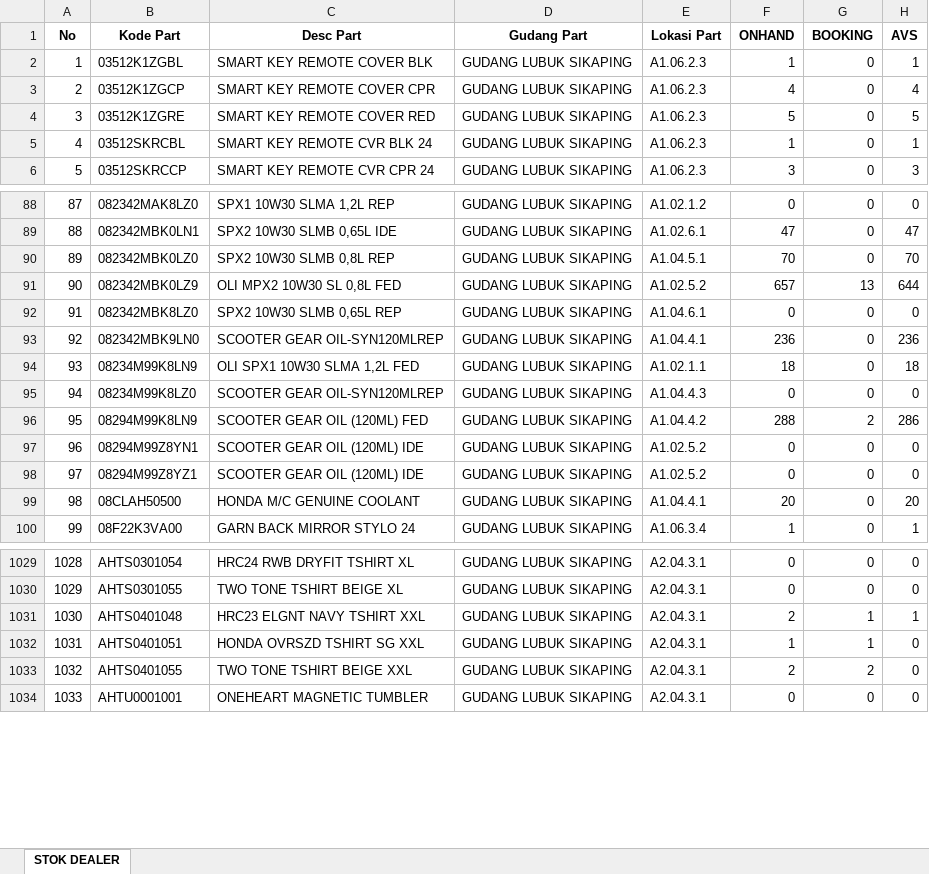
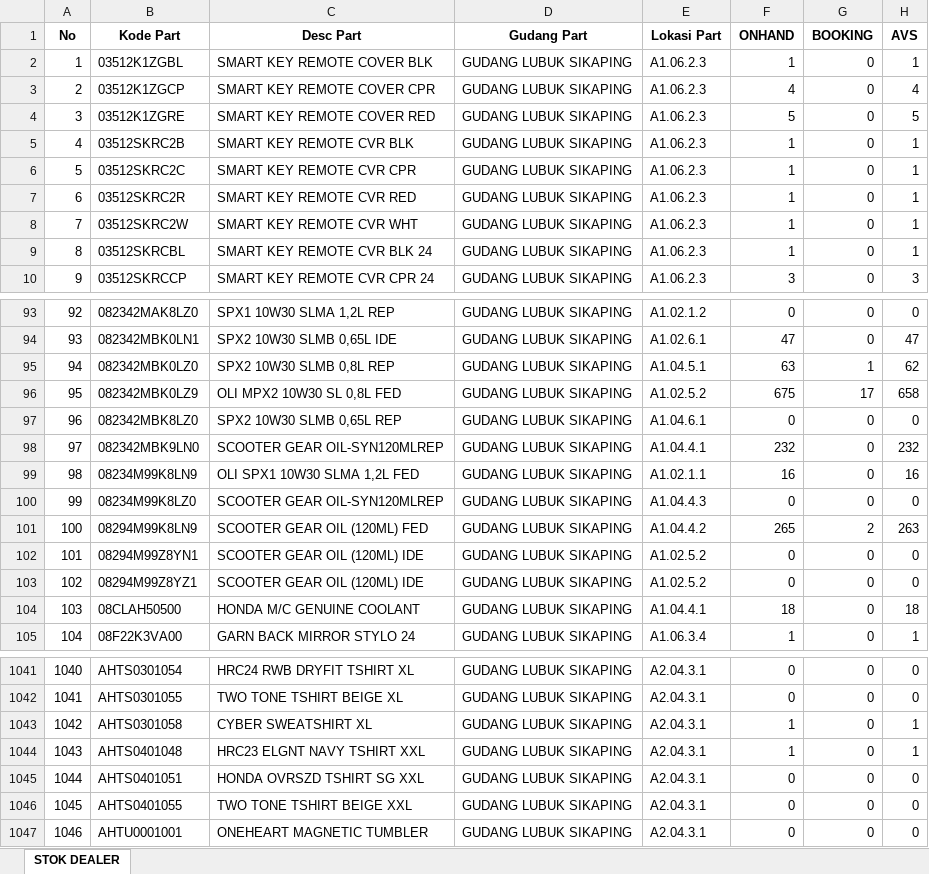
Before and after one commit to suwandakurnia/HILPSD, an Excel workbook: STOK DEALER/STOK LSP.xlsx, sheet STOK DEALER, drawn as a sheet; only a part is shown, gaps mark what is left out; values as stored, in another font and other column widths than the file's, no borders; addresses are those after the commit; the diff covers the shown part only; the diff names each change by its address in the sheet, - before the commit and + after, or states it on an @@ line.

```diff
--- a/STOK DEALER/STOK LSP.xlsx (sheet STOK DEALER)
+++ b/STOK DEALER/STOK LSP.xlsx (sheet STOK DEALER)
+row 5: 4 | 03512SKRC2B | SMART KEY REMOTE CVR BLK | GUDANG LUBUK SIKAPING | A1.06.2.3 | 1 | 0 | 1
+row 6: 5 | 03512SKRC2C | SMART KEY REMOTE CVR CPR | GUDANG LUBUK SIKAPING | A1.06.2.3 | 1 | 0 | 1
+row 7: 6 | 03512SKRC2R | SMART KEY REMOTE CVR RED | GUDANG LUBUK SIKAPING | A1.06.2.3 | 1 | 0 | 1
+row 8: 7 | 03512SKRC2W | SMART KEY REMOTE CVR WHT | GUDANG LUBUK SIKAPING | A1.06.2.3 | 1 | 0 | 1
@@ column A (No) renumbered from row 9 down @@
-F95 (ONHAND): 70
+F95 (ONHAND): 63
-G95 (BOOKING): 0
+G95 (BOOKING): 1
-H95 (AVS): 70
+H95 (AVS): 62
-F96 (ONHAND): 657
+F96 (ONHAND): 675
-G96 (BOOKING): 13
+G96 (BOOKING): 17
-H96 (AVS): 644
+H96 (AVS): 658
-F98 (ONHAND): 236
+F98 (ONHAND): 232
-H98 (AVS): 236
+H98 (AVS): 232
-F99 (ONHAND): 18
+F99 (ONHAND): 16
-H99 (AVS): 18
+H99 (AVS): 16
-F101 (ONHAND): 288
+F101 (ONHAND): 265
-H101 (AVS): 286
+H101 (AVS): 263
-F104 (ONHAND): 20
+F104 (ONHAND): 18
-H104 (AVS): 20
+H104 (AVS): 18
+row 1043: 1042 | AHTS0301058 | CYBER SWEATSHIRT XL | GUDANG LUBUK SIKAPING | A2.04.3.1 | 1 | 0 | 1
-F1044 (ONHAND): 2
+F1044 (ONHAND): 1
-G1044:G1045 (BOOKING): 1
+G1044:G1045 (BOOKING): 0
-F1045 (ONHAND): 1
+F1045 (ONHAND): 0
-F1046 (ONHAND): 2
+F1046 (ONHAND): 0
-G1046 (BOOKING): 2
+G1046 (BOOKING): 0
```
Also changed, not shown: 8 added rows and 122 edited cells elsewhere in this sheet, STOK DEALER/STOK BHG.xlsx, STOK DEALER/STOK BKT.xlsx.
